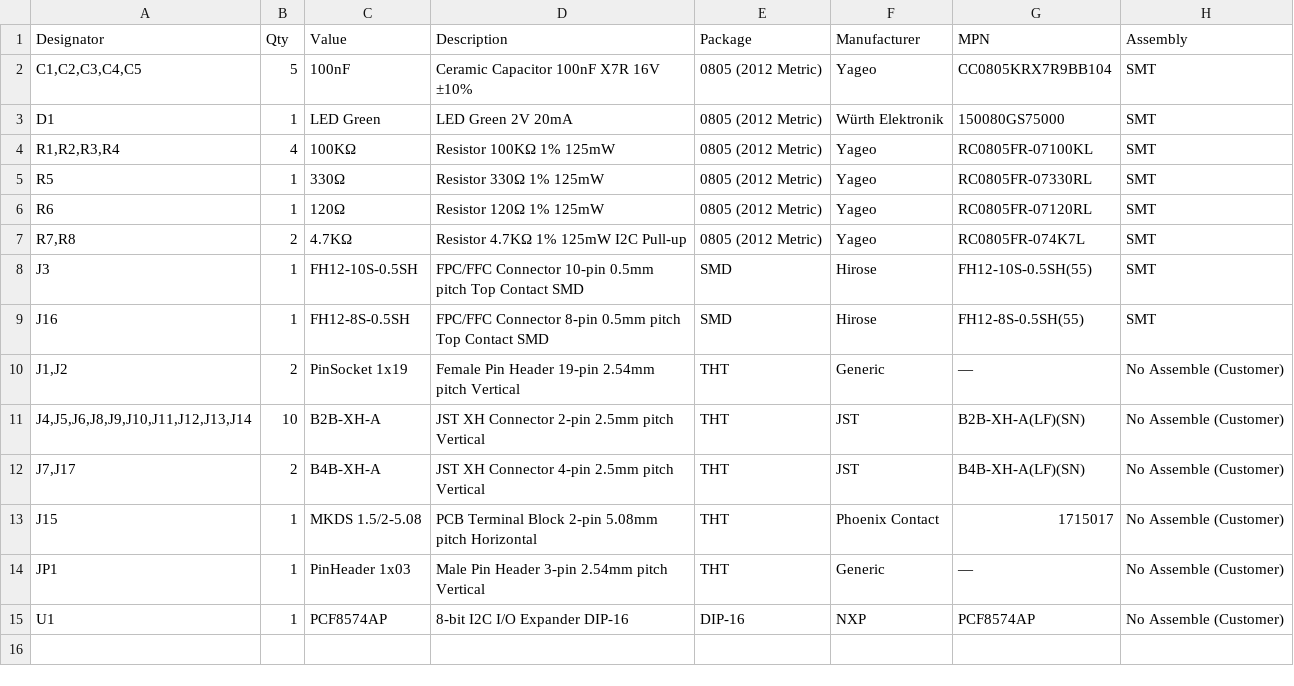
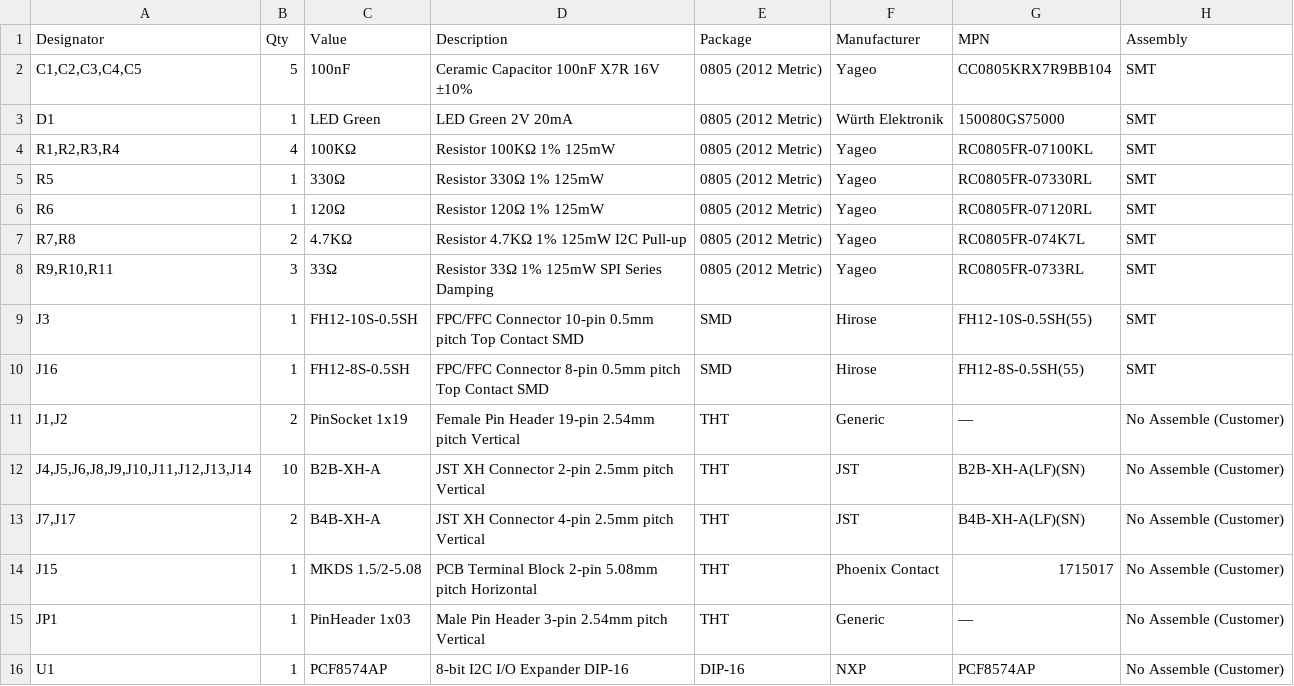
Before and after one commit to Ricky1966/phoenix-opentag, a CSV file: hardware/gerber/BOM.csv, drawn as a sheet; the diff names each change by its address in the sheet, - before the commit and + after, or states it on an @@ line.

```diff
--- a/hardware/gerber/BOM.csv
+++ b/hardware/gerber/BOM.csv
+row 8: R9,R10,R11 | 3 | 33Ω | Resistor 33Ω 1% 125mW SPI Series Damping | 0805 (2012 Metric) | Yageo | RC0805FR-0733RL | SMT
```
Also changed, not shown: 19 other files.
